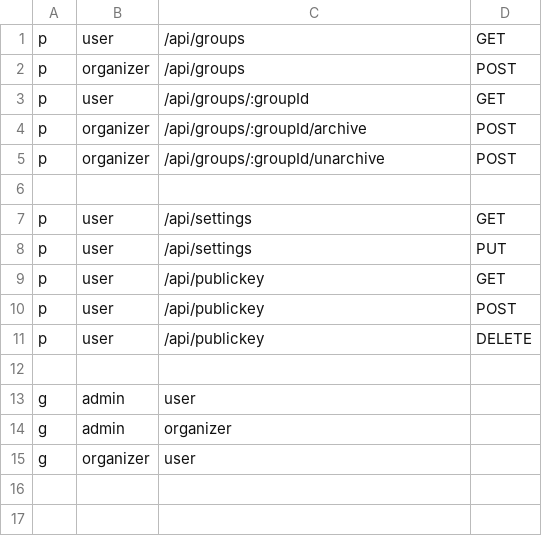
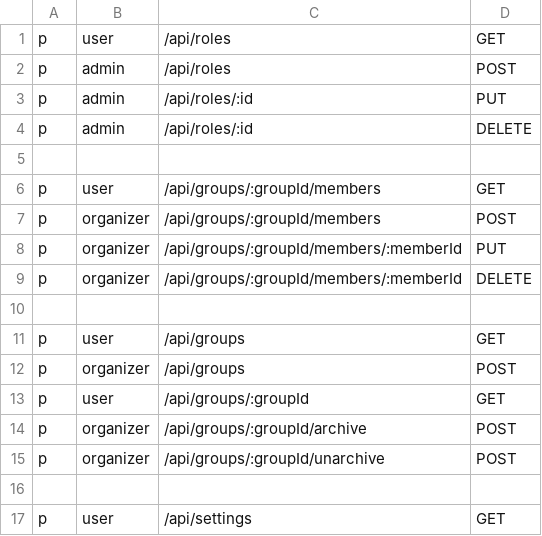
Before and after one commit to NYCU-SDC/clustron-backend, a CSV file: internal/casbin/full_policy.csv, drawn as a sheet; only a part is shown; the shorter side is filled out with more unchanged rows.

```diff
--- a/internal/casbin/full_policy.csv
+++ b/internal/casbin/full_policy.csv
@@ -1 +1,11 @@
+p, user, /api/roles, GET
+p, admin, /api/roles, POST
+p, admin, /api/roles/:id, PUT
+p, admin, /api/roles/:id, DELETE
+
+p, user, /api/groups/:groupId/members, GET
+p, organizer, /api/groups/:groupId/members, POST
+p, organizer, /api/groups/:groupId/members/:memberId, PUT
+p, organizer, /api/groups/:groupId/members/:memberId, DELETE
+
 p, user, /api/groups, GET
```
Also changed, not shown: 6 other files.
